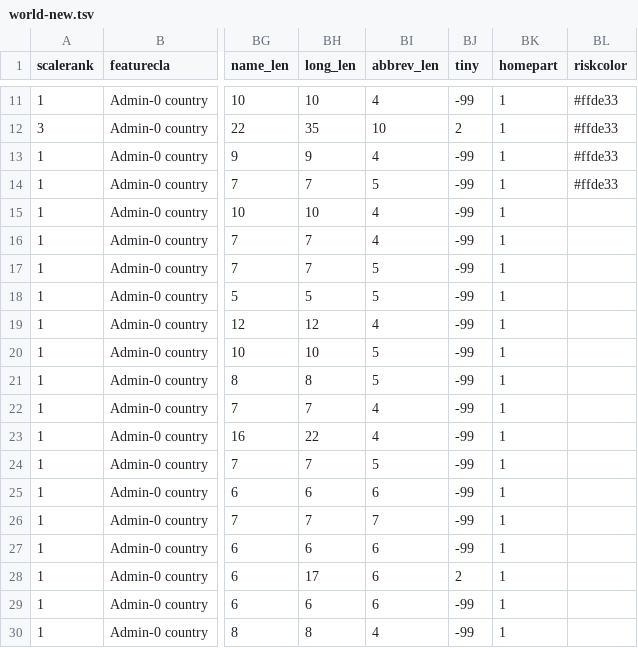
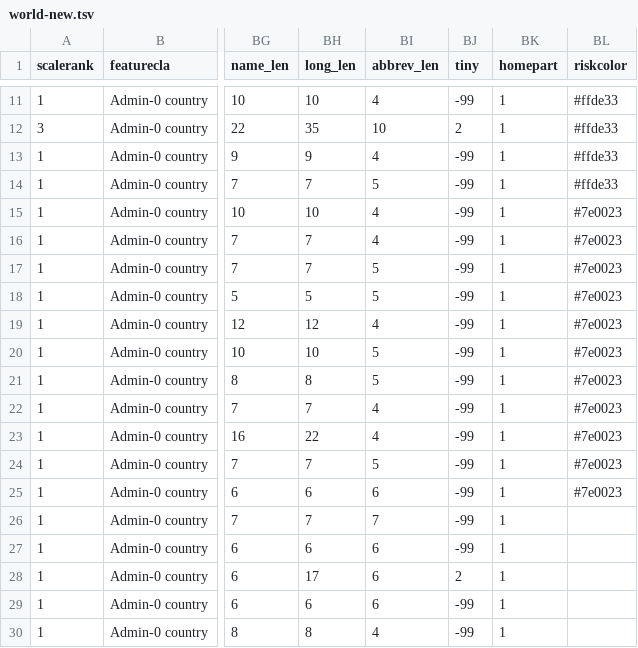
Before and after one commit to supermoose/d3.github.com, a TSV file: world-new.tsv, drawn as a sheet; only a part is shown, gaps mark what is left out; the diff names each change by its address in the sheet, - before the commit and + after, or states it on an @@ line.

Commit message:
Update world-new.tsv

```diff
--- a/world-new.tsv
+++ b/world-new.tsv
-BL15:BL25 (riskcolor): (empty)
+BL15:BL25 (riskcolor): #7e0023
```
